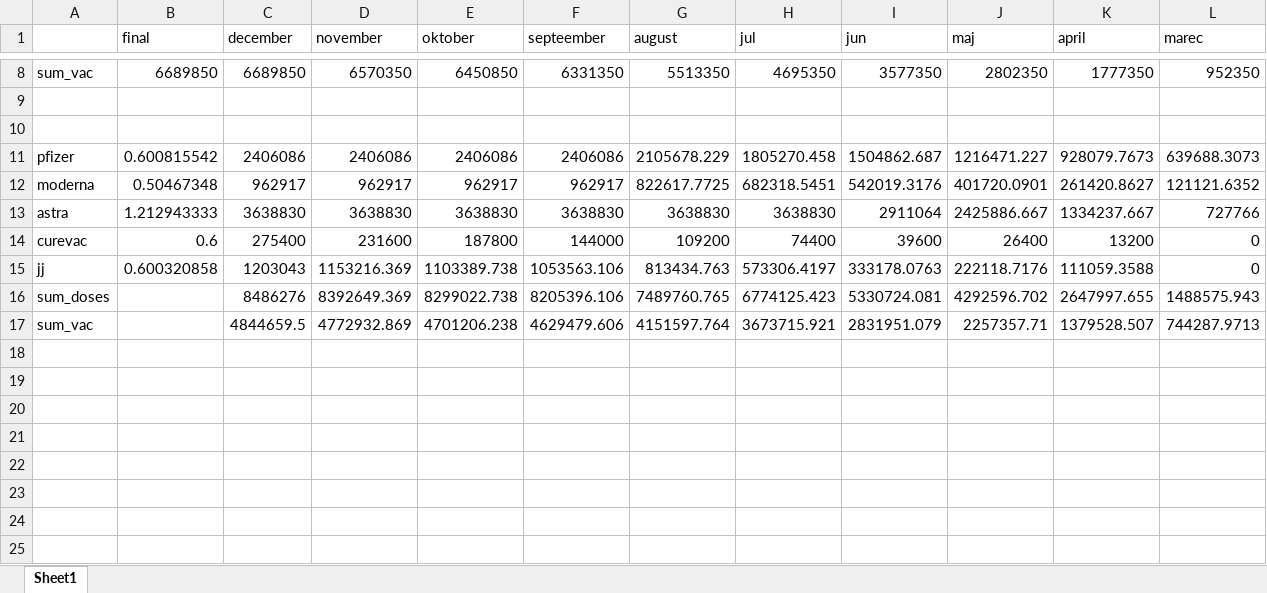
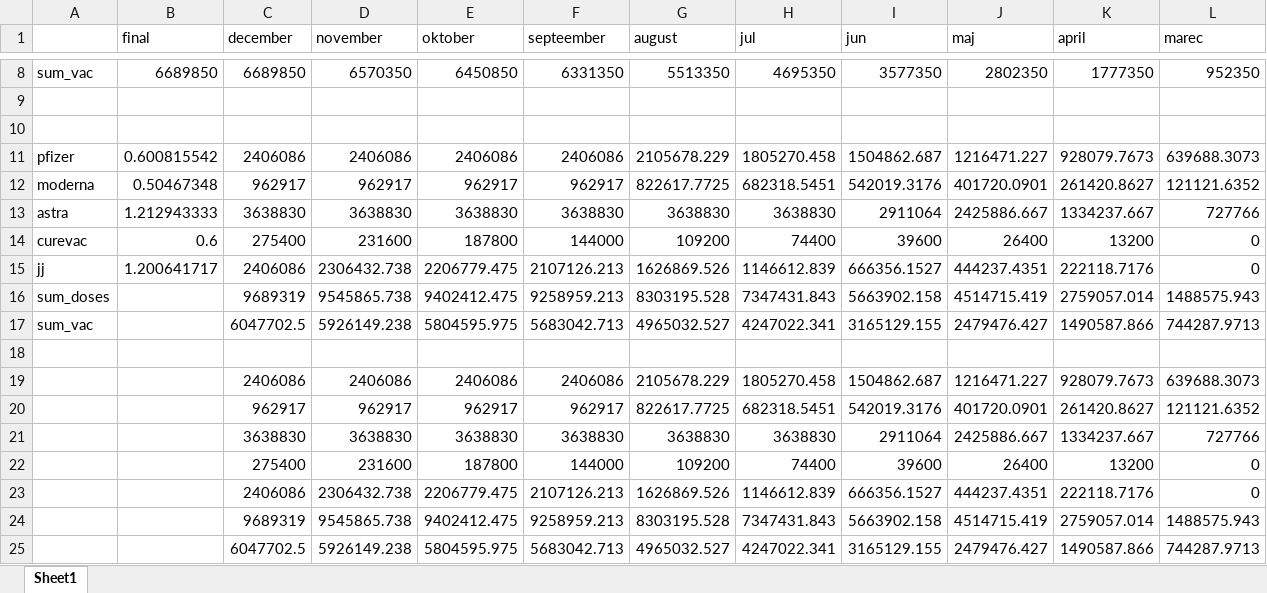
Before and after one commit to zuzancek/corona, an Excel workbook: SEIR_2_wave/Matlab/data/raw_data/plan_dodavok_sk_cz.xlsx, sheet Sheet1, drawn as a sheet; only a part is shown, gaps mark what is left out; values as stored, in another font and other column widths than the file's, no borders; removed rows and columns are numbered as before the commit, all else as after; the diff names each change by its address in the sheet, - before the commit and + after, or states it on an @@ line.

Commit message:
cvcxvxcvxcv

```diff
--- a/SEIR_2_wave/Matlab/data/raw_data/plan_dodavok_sk_cz.xlsx (sheet Sheet1)
+++ b/SEIR_2_wave/Matlab/data/raw_data/plan_dodavok_sk_cz.xlsx (sheet Sheet1)
-row 15: jj | 0.600320858 | 1203043 | 1153216.369 | 1103389.738 | 1053563.106 | 813434.763 | 573306.4197 | 333178.0763 | 222118.7176 | 111059.3588 | 0
-row 16: sum_doses |  | 8486276 | 8392649.369 | 8299022.738 | 8205396.106 | 7489760.765 | 6774125.423 | 5330724.081 | 4292596.702 | 2647997.655 | 1488575.943
+row 15: jj | 1.200641717 | 2406086 | 2306432.738 | 2206779.475 | 2107126.213 | 1626869.526 | 1146612.839 | 666356.1527 | 444237.4351 | 222118.7176 | 0
+row 16: sum_doses |  | 9689319 | 9545865.738 | 9402412.475 | 9258959.213 | 8303195.528 | 7347431.843 | 5663902.158 | 4514715.419 | 2759057.014 | 1488575.943
+row 17: sum_vac |  | 6047702.5 | 5926149.238 | 5804595.975 | 5683042.713 | 4965032.527 | 4247022.341 | 3165129.155 | 2479476.427 | 1490587.866 | 744287.9713
-row 18: sum_vac |  | 4844659.5 | 4772932.869 | 4701206.238 | 4629479.606 | 4151597.764 | 3673715.921 | 2831951.079 | 2257357.71 | 1379528.507 | 744287.9713
+row 18: (empty)
+row 19:  |  | 2406086 | 2406086 | 2406086 | 2406086 | 2105678.229 | 1805270.458 | 1504862.687 | 1216471.227 | 928079.7673 | 639688.3073
+row 20:  |  | 962917 | 962917 | 962917 | 962917 | 822617.7725 | 682318.5451 | 542019.3176 | 401720.0901 | 261420.8627 | 121121.6352
+row 21:  |  | 3638830 | 3638830 | 3638830 | 3638830 | 3638830 | 3638830 | 2911064 | 2425886.667 | 1334237.667 | 727766
+row 22:  |  | 275400 | 231600 | 187800 | 144000 | 109200 | 74400 | 39600 | 26400 | 13200 | 0
+row 23:  |  | 2406086 | 2306432.738 | 2206779.475 | 2107126.213 | 1626869.526 | 1146612.839 | 666356.1527 | 444237.4351 | 222118.7176 | 0
+row 24:  |  | 9689319 | 9545865.738 | 9402412.475 | 9258959.213 | 8303195.528 | 7347431.843 | 5663902.158 | 4514715.419 | 2759057.014 | 1488575.943
+row 25:  |  | 6047702.5 | 5926149.238 | 5804595.975 | 5683042.713 | 4965032.527 | 4247022.341 | 3165129.155 | 2479476.427 | 1490587.866 | 744287.9713
```
